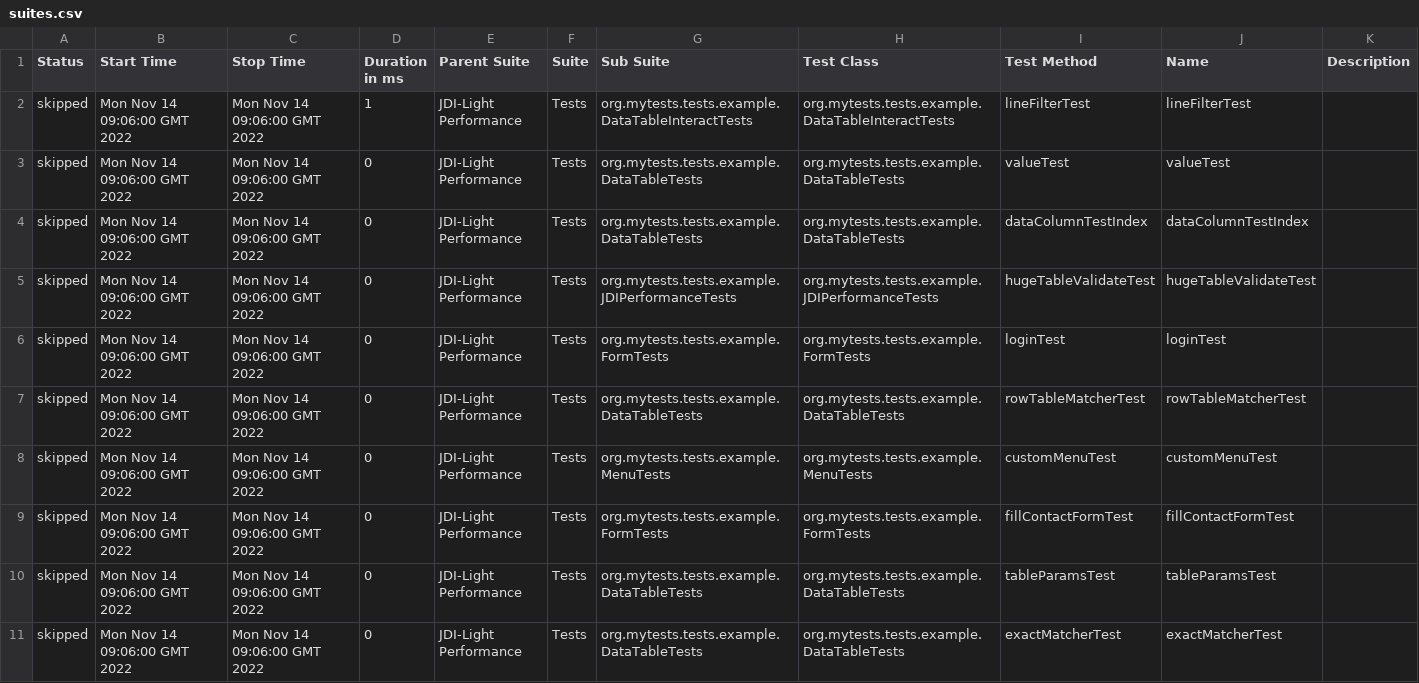
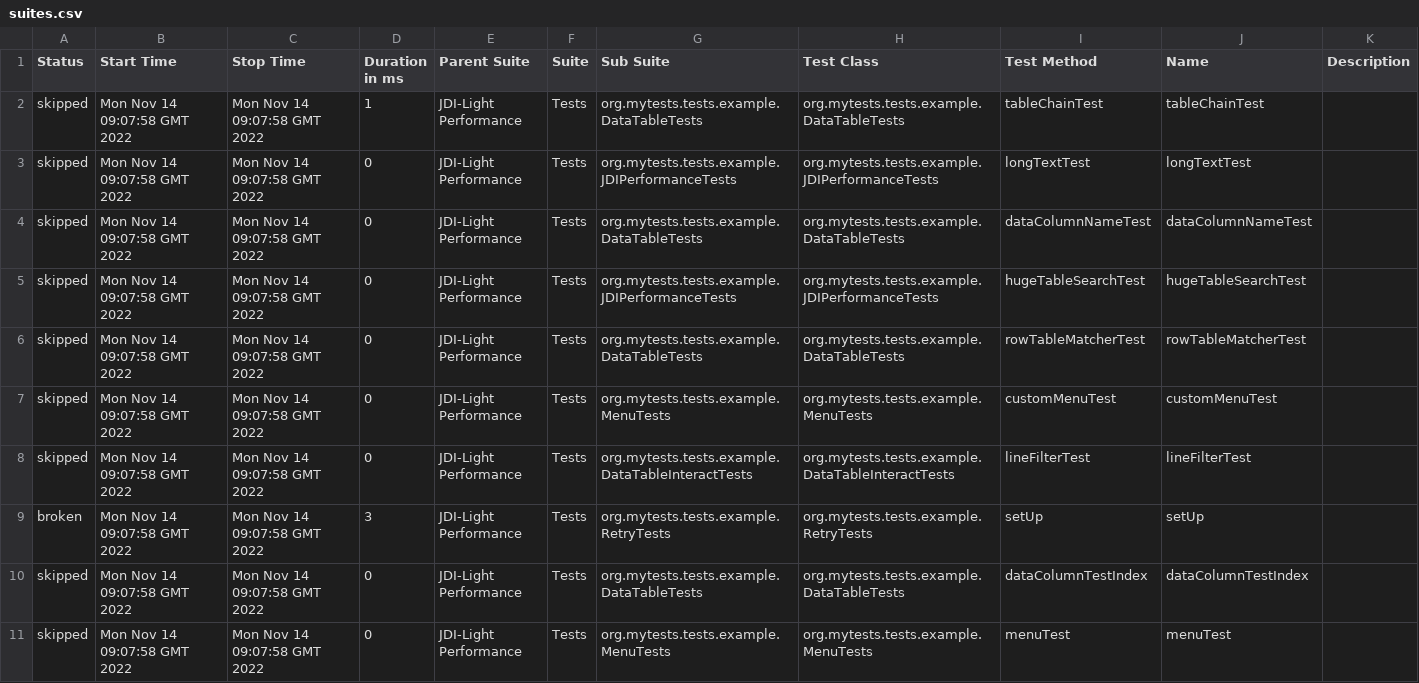
Before and after one commit to jdi-templates/jdi-light-browserstack, a CSV file: 7/data/suites.csv, drawn as a sheet; only a part is shown; the diff covers the shown part only.

```diff
--- a/7/data/suites.csv
+++ b/7/data/suites.csv
@@ -1,11 +1,11 @@
 "Status","Start Time","Stop Time","Duration in ms","Parent Suite","Suite","Sub Suite","Test Class","Test Method","Name","Description"
-"skipped","Mon Nov 14 09:06:00 GMT 2022","Mon Nov 14 09:06:00 GMT 2022","1","JDI-Light Performance","Tests","org.mytests.tests.example.DataTableInteractTests","org.mytests.tests.example.DataTableInteractTests","lineFilterTest","lineFilterTest",""
-"skipped","Mon Nov 14 09:06:00 GMT 2022","Mon Nov 14 09:06:00 GMT 2022","0","JDI-Light Performance","Tests","org.mytests.tests.example.DataTableTests","org.mytests.tests.example.DataTableTests","valueTest","valueTest",""
-"skipped","Mon Nov 14 09:06:00 GMT 2022","Mon Nov 14 09:06:00 GMT 2022","0","JDI-Light Performance","Tests","org.mytests.tests.example.DataTableTests","org.mytests.tests.example.DataTableTests","dataColumnTestIndex","dataColumnTestIndex",""
-"skipped","Mon Nov 14 09:06:00 GMT 2022","Mon Nov 14 09:06:00 GMT 2022","0","JDI-Light Performance","Tests","org.mytests.tests.example.JDIPerformanceTests","org.mytests.tests.example.JDIPerformanceTests","hugeTableValidateTest","hugeTableValidateTest",""
-"skipped","Mon Nov 14 09:06:00 GMT 2022","Mon Nov 14 09:06:00 GMT 2022","0","JDI-Light Performance","Tests","org.mytests.tests.example.FormTests","org.mytests.tests.example.FormTests","loginTest","loginTest",""
-"skipped","Mon Nov 14 09:06:00 GMT 2022","Mon Nov 14 09:06:00 GMT 2022","0","JDI-Light Performance","Tests","org.mytests.tests.example.DataTableTests","org.mytests.tests.example.DataTableTests","rowTableMatcherTest","rowTableMatcherTest",""
-"skipped","Mon Nov 14 09:06:00 GMT 2022","Mon Nov 14 09:06:00 GMT 2022","0","JDI-Light Performance","Tests","org.mytests.tests.example.MenuTests","org.mytests.tests.example.MenuTests","customMenuTest","customMenuTest",""
-"skipped","Mon Nov 14 09:06:00 GMT 2022","Mon Nov 14 09:06:00 GMT 2022","0","JDI-Light Performance","Tests","org.mytests.tests.example.FormTests","org.mytests.tests.example.FormTests","fillContactFormTest","fillContactFormTest",""
-"skipped","Mon Nov 14 09:06:00 GMT 2022","Mon Nov 14 09:06:00 GMT 2022","0","JDI-Light Performance","Tests","org.mytests.tests.example.DataTableTests","org.mytests.tests.example.DataTableTests","tableParamsTest","tableParamsTest",""
-"skipped","Mon Nov 14 09:06:00 GMT 2022","Mon Nov 14 09:06:00 GMT 2022","0","JDI-Light Performance","Tests","org.mytests.tests.example.DataTableTests","org.mytests.tests.example.DataTableTests","exactMatcherTest","exactMatcherTest",""
+"skipped","Mon Nov 14 09:07:58 GMT 2022","Mon Nov 14 09:07:58 GMT 2022","1","JDI-Light Performance","Tests","org.mytests.tests.example.DataTableTests","org.mytests.tests.example.DataTableTests","tableChainTest","tableChainTest",""
+"skipped","Mon Nov 14 09:07:58 GMT 2022","Mon Nov 14 09:07:58 GMT 2022","0","JDI-Light Performance","Tests","org.mytests.tests.example.JDIPerformanceTests","org.mytests.tests.example.JDIPerformanceTests","longTextTest","longTextTest",""
+"skipped","Mon Nov 14 09:07:58 GMT 2022","Mon Nov 14 09:07:58 GMT 2022","0","JDI-Light Performance","Tests","org.mytests.tests.example.DataTableTests","org.mytests.tests.example.DataTableTests","dataColumnNameTest","dataColumnNameTest",""
+"skipped","Mon Nov 14 09:07:58 GMT 2022","Mon Nov 14 09:07:58 GMT 2022","0","JDI-Light Performance","Tests","org.mytests.tests.example.JDIPerformanceTests","org.mytests.tests.example.JDIPerformanceTests","hugeTableSearchTest","hugeTableSearchTest",""
+"skipped","Mon Nov 14 09:07:58 GMT 2022","Mon Nov 14 09:07:58 GMT 2022","0","JDI-Light Performance","Tests","org.mytests.tests.example.DataTableTests","org.mytests.tests.example.DataTableTests","rowTableMatcherTest","rowTableMatcherTest",""
+"skipped","Mon Nov 14 09:07:58 GMT 2022","Mon Nov 14 09:07:58 GMT 2022","0","JDI-Light Performance","Tests","org.mytests.tests.example.MenuTests","org.mytests.tests.example.MenuTests","customMenuTest","customMenuTest",""
+"skipped","Mon Nov 14 09:07:58 GMT 2022","Mon Nov 14 09:07:58 GMT 2022","0","JDI-Light Performance","Tests","org.mytests.tests.example.DataTableInteractTests","org.mytests.tests.example.DataTableInteractTests","lineFilterTest","lineFilterTest",""
+"broken","Mon Nov 14 09:07:58 GMT 2022","Mon Nov 14 09:07:58 GMT 2022","3","JDI-Light Performance","Tests","org.mytests.tests.example.RetryTests","org.mytests.tests.example.RetryTests","setUp","setUp",""
+"skipped","Mon Nov 14 09:07:58 GMT 2022","Mon Nov 14 09:07:58 GMT 2022","0","JDI-Light Performance","Tests","org.mytests.tests.example.DataTableTests","org.mytests.tests.example.DataTableTests","dataColumnTestIndex","dataColumnTestIndex",""
+"skipped","Mon Nov 14 09:07:58 GMT 2022","Mon Nov 14 09:07:58 GMT 2022","0","JDI-Light Performance","Tests","org.mytests.tests.example.MenuTests","org.mytests.tests.example.MenuTests","menuTest","menuTest",""
```
Also changed, not shown: 1 added row, 1 removed row and 110 edited cells elsewhere in this file, 57 other files.
